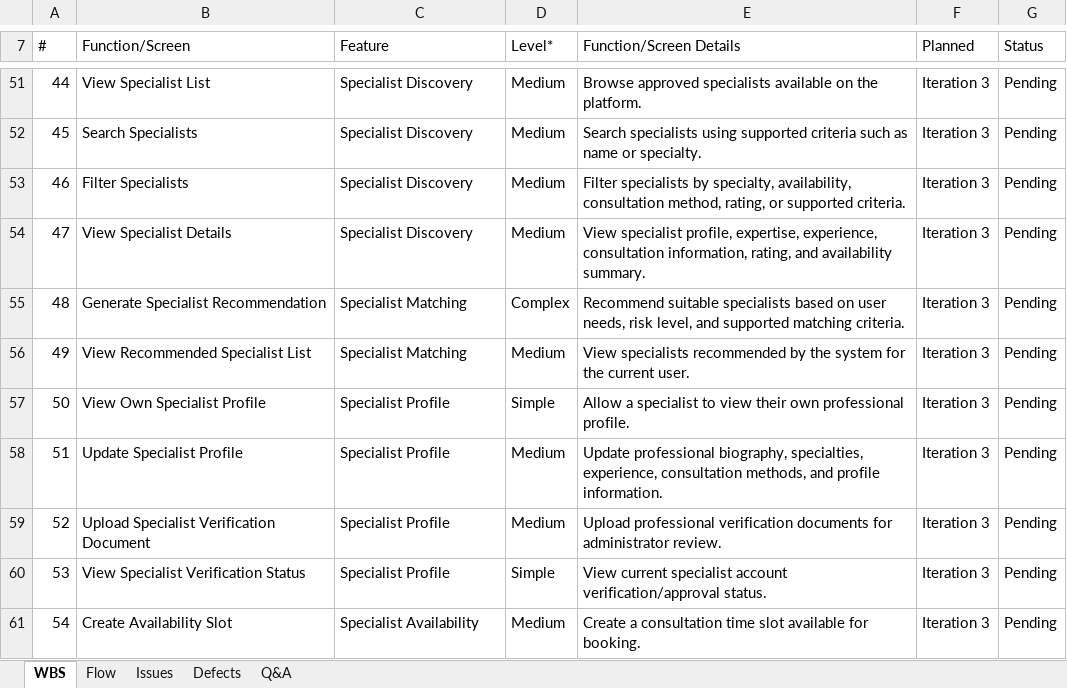
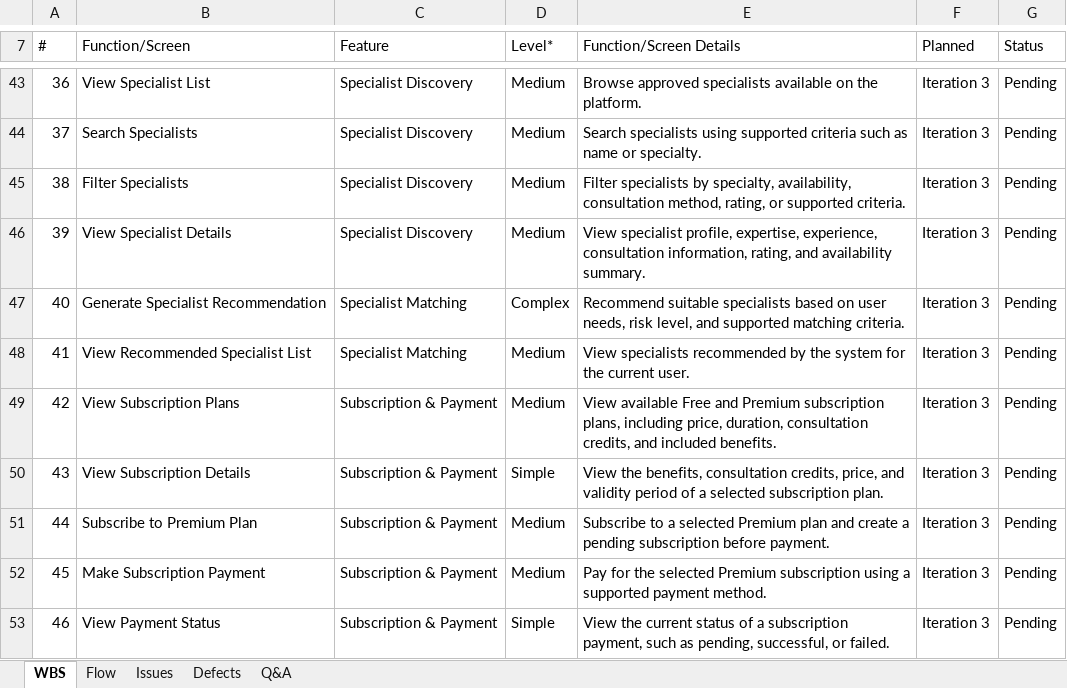
Before and after one commit to NgyenKhoi/mentalbridge-backend, an Excel workbook: Report3_Project Tracking.xlsx, sheet WBS, drawn as a sheet; only a part is shown, gaps mark what is left out; the shorter side is filled out with more unchanged rows; values as stored, in another font and other column widths than the file's, no cell formats; charts and pictures not drawn; the diff covers the shown part only; the diff names each change by its address in the sheet, - before the commit and + after, or states it on an @@ line.

```diff
--- a/Report3_Project Tracking.xlsx (sheet WBS)
+++ b/Report3_Project Tracking.xlsx (sheet WBS)
@@ column A (#) renumbered between rows 12 and 169 @@
+row 49: 42 | View Subscription Plans | Subscription & Payment | Medium | View available Free and Premium subscription plans, including price, duration, consultation credits, and included benefits. | Iteration 3 | Pending
+row 50: 43 | View Subscription Details | Subscription & Payment | Simple | View the benefits, consultation credits, price, and validity period of a selected subscription plan. | Iteration 3 | Pending
+row 51: 44 | Subscribe to Premium Plan | Subscription & Payment | Medium | Subscribe to a selected Premium plan and create a pending subscription before payment. | Iteration 3 | Pending
+row 52: 45 | Make Subscription Payment | Subscription & Payment | Medium | Pay for the selected Premium subscription using a supported payment method. | Iteration 3 | Pending
+row 53: 46 | View Payment Status | Subscription & Payment | Simple | View the current status of a subscription payment, such as pending, successful, or failed. | Iteration 3 | Pending
```
Also changed, not shown: 25 added rows, 11 removed rows and 28 edited cells elsewhere in this sheet, cell formats, 16 other files.
